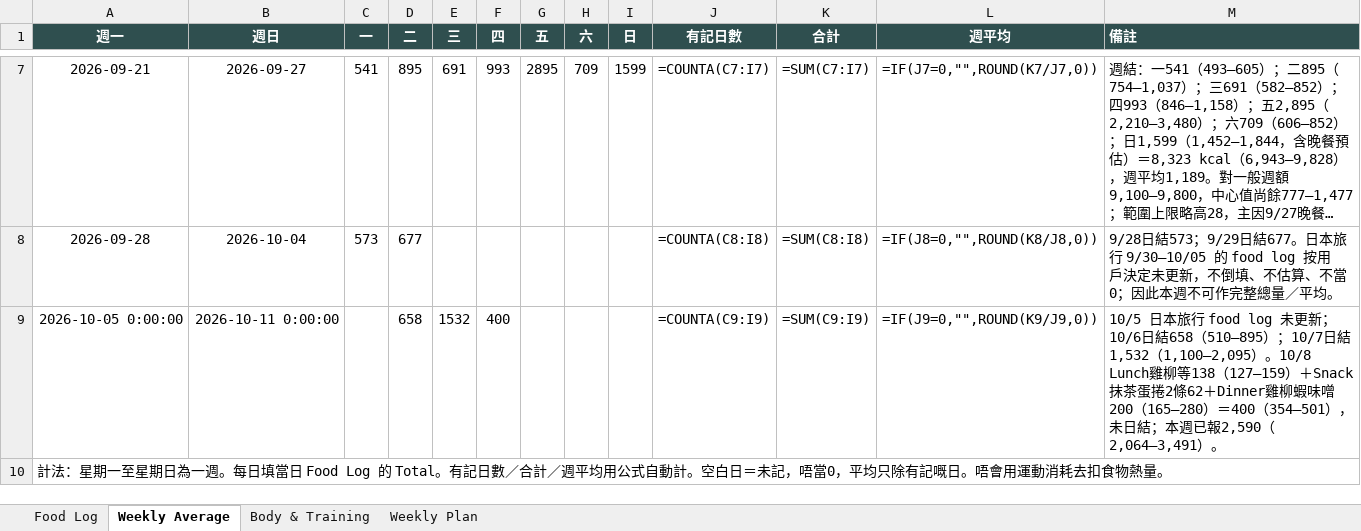
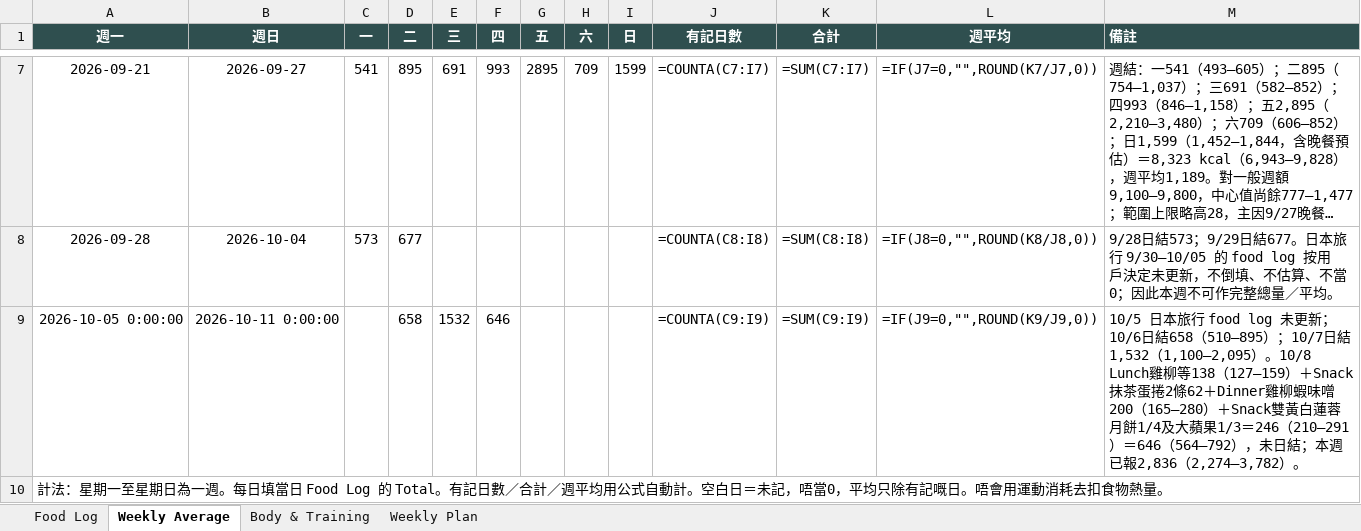
Before and after one commit to buzz-knittinpix/melodycheng622-cmyk.github.io, an Excel workbook: data/fitness_food_log.xlsx, sheet Weekly Average, drawn as a sheet; only a part is shown, gaps mark what is left out; long unchanged cells end in …; values as stored, in another font and other column widths than the file's, no borders; formulas without a stored value are shown as written; the diff names each change by its address in the sheet, - before the commit and + after, or states it on an @@ line.

Commit message:
docs: log mooncake and apple snack

```diff
--- a/data/fitness_food_log.xlsx (sheet Weekly Average)
+++ b/data/fitness_food_log.xlsx (sheet Weekly Average)
-F9 (四): 400
+F9 (四): 646
-M9 (備註): …200（165–280）＝400（354–501），未日結；本週已報2,590（2,064–3,491）。
+M9 (備註): …200（165–280）＋Snack雙黃白蓮蓉月餅1/4及大蘋果1/3＝246（210–291）＝646（564–792），未日結；本週已報2,836（2,274–3,782）。
```
Also changed, not shown: sheet Food Log, 4 other files.
